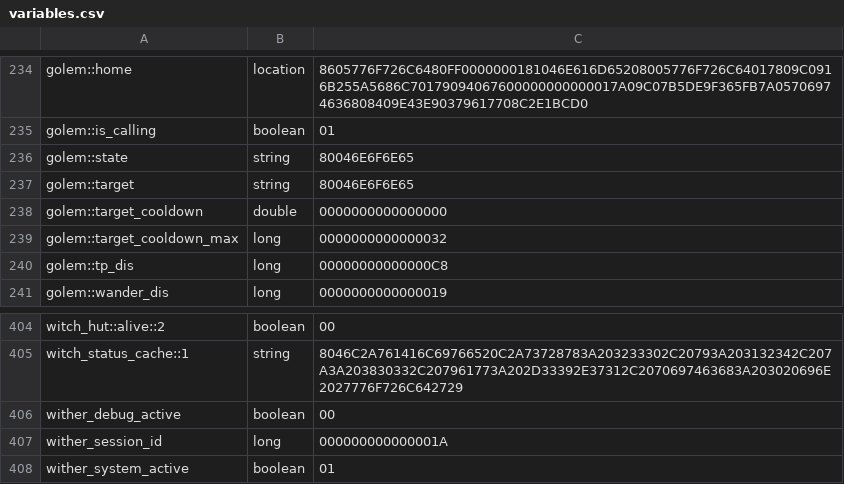
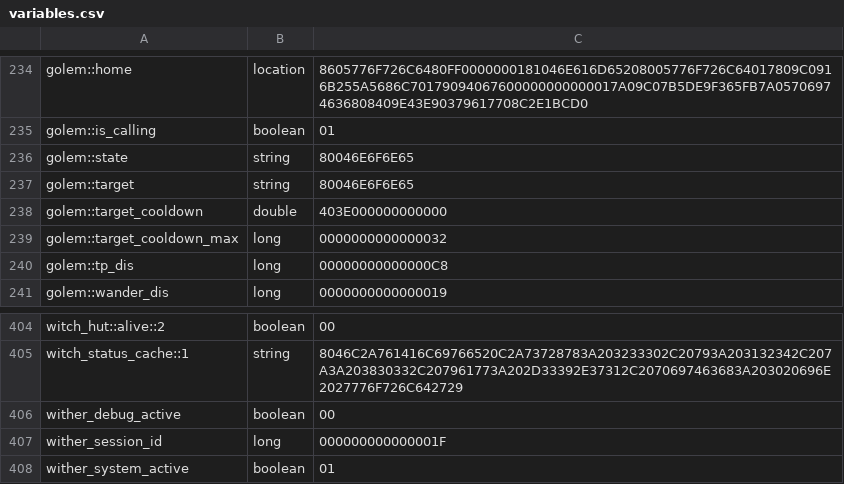
Before and after one commit to itaisinger/TwinVeils, a CSV file: servers/world server/plugins/Skript/variables.csv, drawn as a sheet; only a part is shown, gaps mark what is left out.

```diff
--- a/servers/world server/plugins/Skript/variables.csv
+++ b/servers/world server/plugins/Skript/variables.csv
@@ -237,3 +237,3 @@ golem::state, string, 80046E6F6E65
 golem::target, string, 80046E6F6E65
-golem::target_cooldown, double, 0000000000000000
+golem::target_cooldown, double, 403E000000000000
 golem::target_cooldown_max, long, 0000000000000032
@@ -406,3 +406,3 @@ witch_status_cache::1, string, 8046C2A761416C69766520C2A73728783A203233302C20793
 wither_debug_active, boolean, 00
-wither_session_id, long, 000000000000001A
+wither_session_id, long, 000000000000001F
 wither_system_active, boolean, 01
```
Also changed, not shown: 51 other files.
